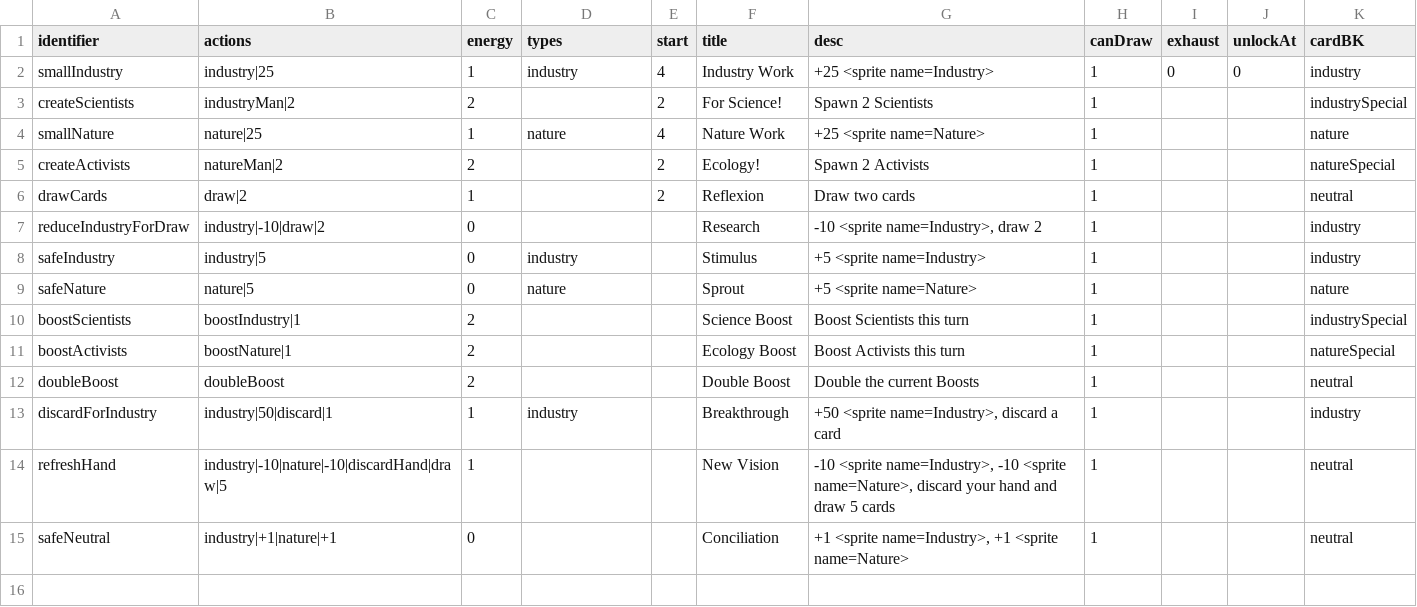
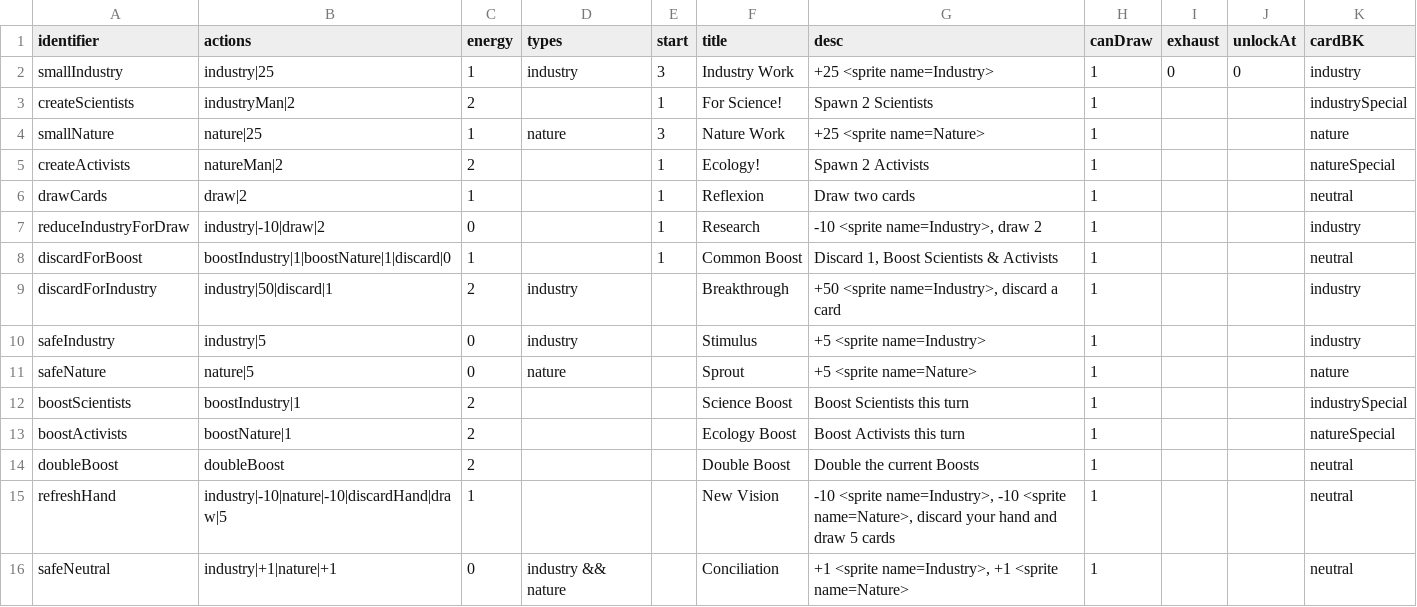
Before and after one commit to shshwdr/balanceCardEnvironment, a CSV file: Assets/Resources/csv/card.csv, drawn as a sheet.

Commit message:
Balancing WIP
Added a test card, reduced energy and balanced starting cards

```diff
--- a/Assets/Resources/csv/card.csv
+++ b/Assets/Resources/csv/card.csv
@@ -1,8 +1,10 @@
 identifier,actions,energy,types,start,title,desc,canDraw,exhaust,unlockAt,cardBK
-smallIndustry,industry|25,1,industry,4,Industry Work,+25 <sprite name=Industry>,1,0,0,industry
-createScientists,industryMan|2,2,,2,For Science!,Spawn 2 Scientists,1,,,industrySpecial
-smallNature,nature|25,1,nature,4,Nature Work,+25 <sprite name=Nature>,1,,,nature
-createActivists,natureMan|2,2,,2,Ecology!,Spawn 2 Activists,1,,,natureSpecial
-drawCards,draw|2,1,,2,Reflexion,Draw two cards,1,,,neutral
-reduceIndustryForDraw,industry|-10|draw|2,0,,,Research,"-10 <sprite name=Industry>, draw 2",1,,,industry
+smallIndustry,industry|25,1,industry,3,Industry Work,+25 <sprite name=Industry>,1,0,0,industry
+createScientists,industryMan|2,2,,1,For Science!,Spawn 2 Scientists,1,,,industrySpecial
+smallNature,nature|25,1,nature,3,Nature Work,+25 <sprite name=Nature>,1,,,nature
+createActivists,natureMan|2,2,,1,Ecology!,Spawn 2 Activists,1,,,natureSpecial
+drawCards,draw|2,1,,1,Reflexion,Draw two cards,1,,,neutral
+reduceIndustryForDraw,industry|-10|draw|2,0,,1,Research,"-10 <sprite name=Industry>, draw 2",1,,,industry
+discardForBoost,boostIndustry|1|boostNature|1|discard|0,1,,1,Common Boost,"Discard 1, Boost Scientists & Activists",1,,,neutral
+discardForIndustry,industry|50|discard|1,2,industry,,Breakthrough,"+50 <sprite name=Industry>, discard a card",1,,,industry
 safeIndustry,industry|5,0,industry,,Stimulus,+5 <sprite name=Industry>,1,,,industry
@@ -12,4 +14,3 @@ boostActivists,boostNature|1,2,,,Ecology Boost,Boost Activists this turn,1,,,nat
 doubleBoost,doubleBoost,2,,,Double Boost,Double the current Boosts,1,,,neutral
-discardForIndustry,industry|50|discard|1,1,industry,,Breakthrough,"+50 <sprite name=Industry>, discard a card",1,,,industry
 refreshHand,industry|-10|nature|-10|discardHand|draw|5,1,,,New Vision,"-10 <sprite name=Industry>, -10 <sprite name=Nature>,  discard your hand and draw 5 cards",1,,,neutral
-safeNeutral,industry|+1|nature|+1,0,,,Conciliation,"+1 <sprite name=Industry>, +1 <sprite name=Nature>",1,,,neutral
+safeNeutral,industry|+1|nature|+1,0,industry && nature,,Conciliation,"+1 <sprite name=Industry>, +1 <sprite name=Nature>",1,,,neutral
```
Also changed, not shown: 1 other file.
